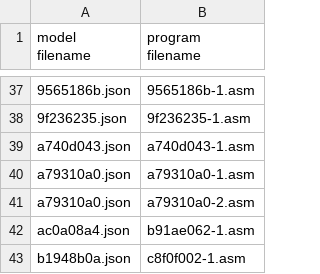
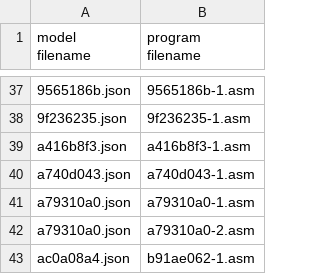
Before and after one commit to neoneye/loda-arc-challenge, a CSV file: solutions.csv, drawn as a sheet; only a part is shown, gaps mark what is left out; the shorter side is filled out with more unchanged rows.

```diff
--- a/solutions.csv
+++ b/solutions.csv
@@ -38,2 +38,3 @@ model filename;program filename
 9f236235.json;9f236235-1.asm
+a416b8f3.json;a416b8f3-1.asm
 a740d043.json;a740d043-1.asm
```
Also changed, not shown: 1 other file.
